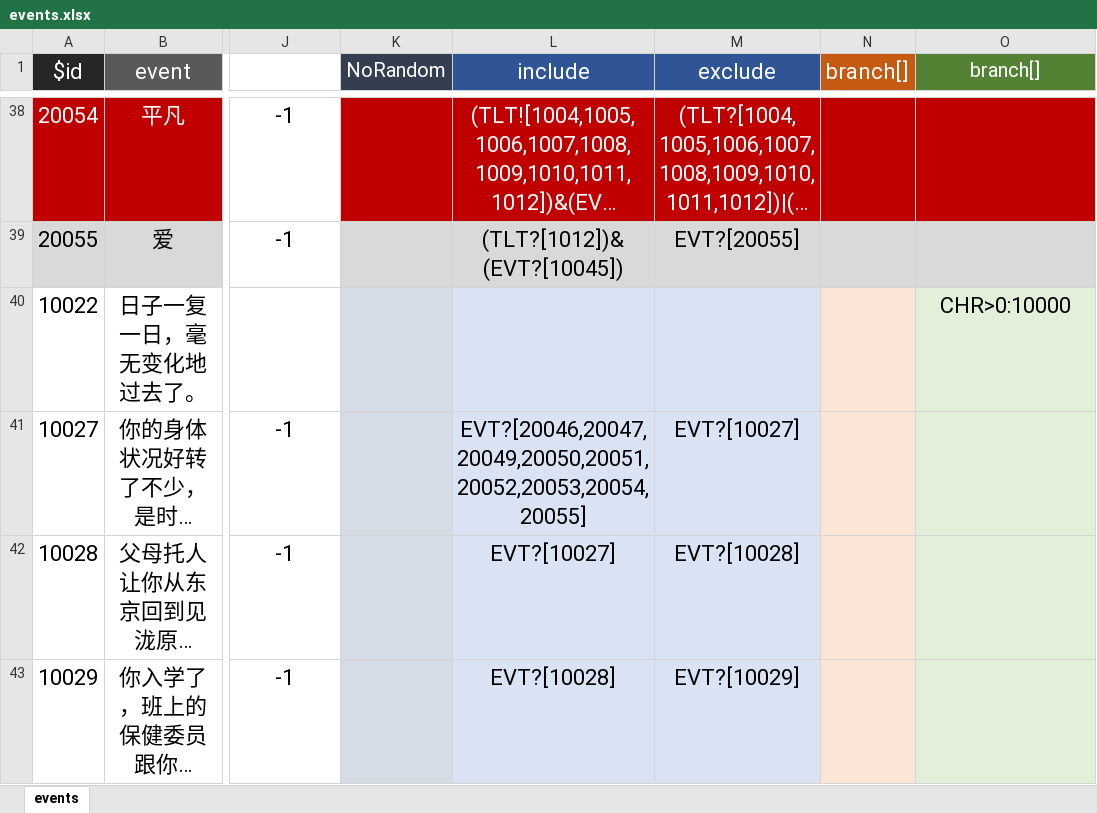
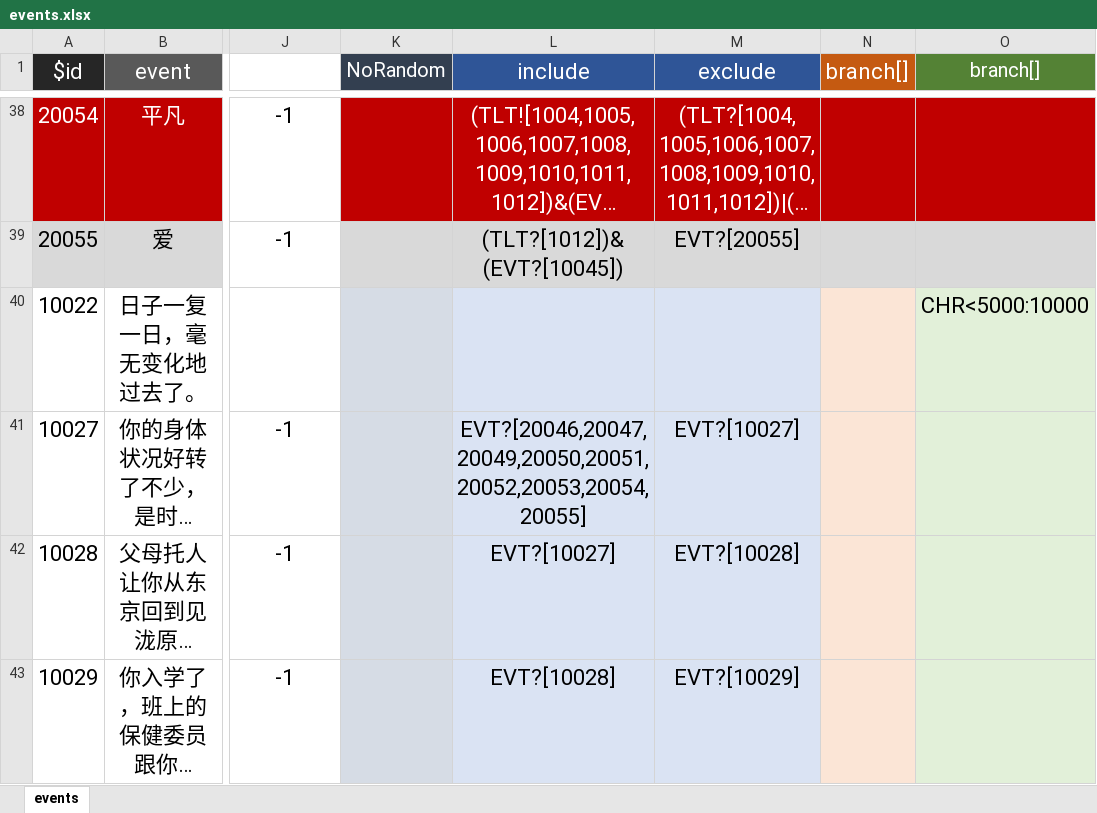
Before and after one commit to green-bacon/bacon.github.io, an Excel workbook: data/events.xlsx, sheet events, drawn as a sheet; only a part is shown, gaps mark what is left out; long unchanged cells end in …; values as stored, in another font and other column widths than the file's, no borders; the diff names each change by its address in the sheet, - before the commit and + after, or states it on an @@ line.

```diff
--- a/data/events.xlsx (sheet events)
+++ b/data/events.xlsx (sheet events)
-O40 (branch[]): CHR>0:10000
+O40 (branch[]): CHR<5000:10000
```
Also changed, not shown: 2 other files.
